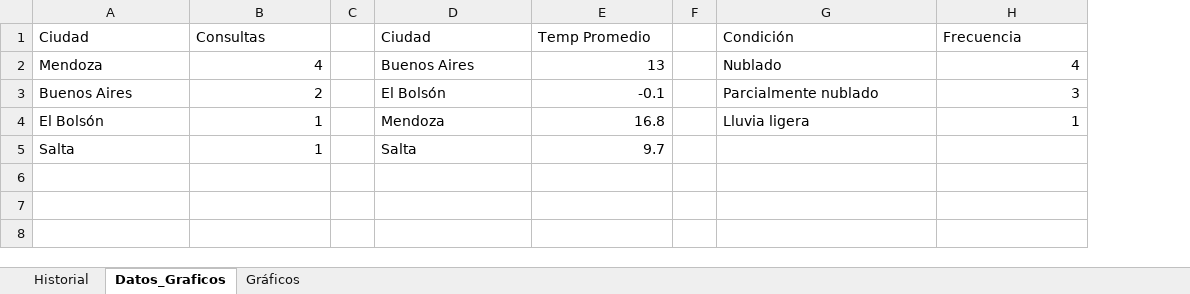
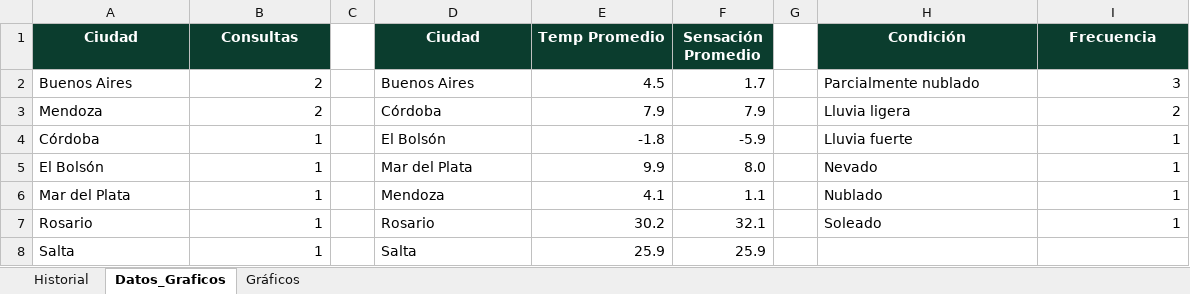
Before and after one commit to lucasrada/guardian-clima, an Excel workbook: Estadisticas_GuardianClima.xlsx, sheet Datos_Graficos, drawn as a sheet; values as stored, in another font and other column widths than the file's, no borders; removed rows and columns are numbered as before the commit, all else as after; the diff names each change by its address in the sheet, - before the commit and + after, or states it on an @@ line.

```diff
--- a/Estadisticas_GuardianClima.xlsx (sheet Datos_Graficos)
+++ b/Estadisticas_GuardianClima.xlsx (sheet Datos_Graficos)
+column F (Sensación Promedio), row 2: 1.7; row 5: 8.0; row 8: 25.9
@@ A1:B1 fill: none → #0B3D2E, bold: off → on, text colour: black → #FFFFFF, alignment: left → center @@
@@ D1:E1 fill: none → #0B3D2E, bold: off → on, text colour: black → #FFFFFF, alignment: left → center @@
@@ H1:I1 fill: none → #0B3D2E, bold: off → on, text colour: black → #FFFFFF, alignment: left → center @@
-row 2: Mendoza | 4 |  | Buenos Aires | 13 |  | Nublado | 4
-D2 (Ciudad): El Bolsón
+D2 (Ciudad): Buenos Aires
-E2 (Temp Promedio): -0.1
+E2 (Temp Promedio): 4.5
+row 3: Mendoza | 2 |  | Córdoba | 7.9 | 7.9 |  | Lluvia ligera | 2
+row 4: Córdoba | 1 |  | El Bolsón | -1.8 | -5.9 |  | Lluvia fuerte | 1
-D5 (Ciudad): Mendoza
+D5 (Ciudad): Mar del Plata
-E5 (Temp Promedio): 16.8
+E5 (Temp Promedio): 9.9
-H5 (Condición): Lluvia ligera
+H5 (Condición): Nevado
+row 6: Mar del Plata | 1 |  | Mendoza | 4.1 | 1.1 |  | Nublado | 1
+row 7: Rosario | 1 |  | Rosario | 30.2 | 32.1 |  | Soleado | 1
-E8 (Temp Promedio): 9.7
+E8 (Temp Promedio): 25.9
```
Also changed, not shown: sheet Historial, sheet Gráficos, charts or pictures.
